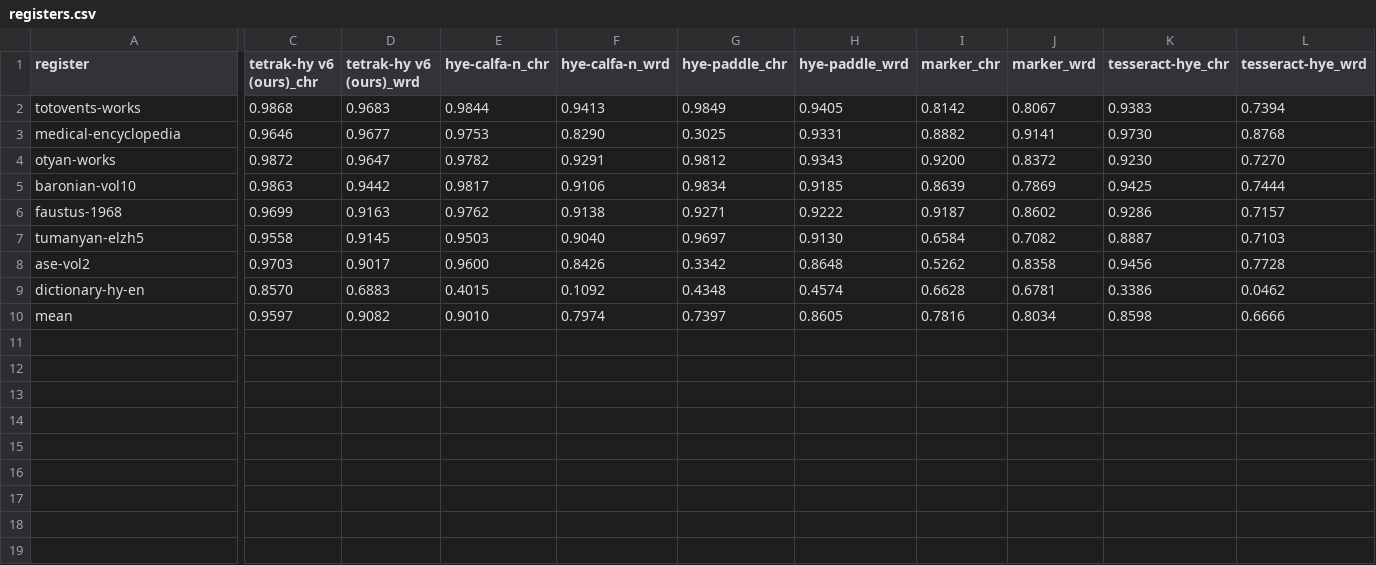
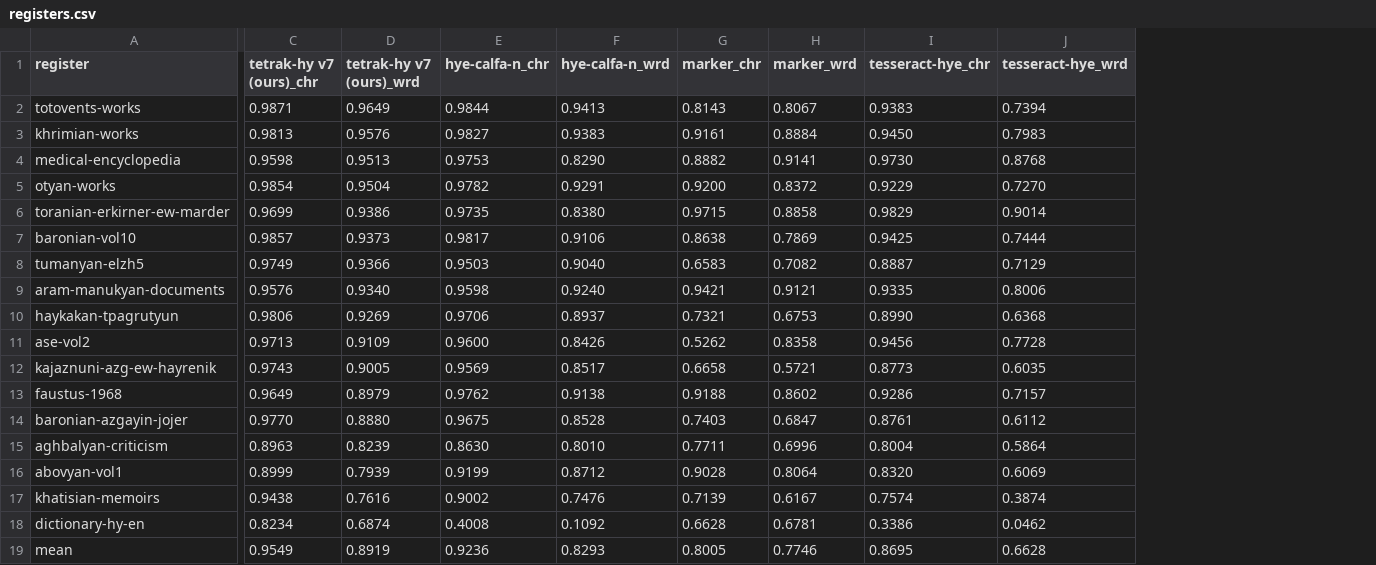
Before and after one commit to scattercode/tetrak, a CSV file: evaluation/ocr/registers.csv, drawn as a sheet; only a part is shown, gaps mark what is left out; removed rows and columns are numbered as before the commit, all else as after; rows hold the shown columns only; the diff names each change by its address in the sheet, - before the commit and + after, or states it on an @@ line.

```diff
--- a/evaluation/ocr/registers.csv
+++ b/evaluation/ocr/registers.csv
-column C (tetrak-hy v6 (ours)_chr), rows 2-5: 0.9868 | 0.9646 | 0.9872 | 0.9863; rows 7-10: 0.9558 | 0.9703 | 0.8570 | 0.9597
-column D (tetrak-hy v6 (ours)_wrd), rows 2-5: 0.9683 | 0.9677 | 0.9647 | 0.9442; rows 7-10: 0.9145 | 0.9017 | 0.6883 | 0.9082
+column C (tetrak-hy v7 (ours)_chr), row 2: 0.9871; rows 4-5: 0.9598 | 0.9854; rows 7-8: 0.9857 | 0.9749; row 11: 0.9713; rows 18-19: 0.8234 | 0.9549
+column D (tetrak-hy v7 (ours)_wrd), row 2: 0.9649; rows 4-5: 0.9513 | 0.9504; rows 7-8: 0.9373 | 0.9366; row 11: 0.9109; rows 18-19: 0.6874 | 0.8919
-column G (hye-paddle_chr), rows 2-5: 0.9849 | 0.3025 | 0.9812 | 0.9834; rows 7-10: 0.9697 | 0.3342 | 0.4348 | 0.7397
-column H (hye-paddle_wrd), rows 2-5: 0.9405 | 0.9331 | 0.9343 | 0.9185; rows 7-10: 0.9130 | 0.8648 | 0.4574 | 0.8605
-G2 (marker_chr): 0.8142
+G2 (marker_chr): 0.8143
+row 3: khrimian-works | 0.9813 | 0.9576 | 0.9827 | 0.9383 | 0.9161 | 0.8884 | 0.9450 | 0.7983
-I5 (tesseract-hye_chr): 0.9230
+I5 (tesseract-hye_chr): 0.9229
+row 6: toranian-erkirner-ew-marder | 0.9699 | 0.9386 | 0.9735 | 0.8380 | 0.9715 | 0.8858 | 0.9829 | 0.9014
-G7 (marker_chr): 0.8639
+G7 (marker_chr): 0.8638
-row 6: faustus-1968 | 0.9699 | 0.9163 | 0.9762 | 0.9138 | 0.9271 | 0.9222 | 0.9187 | 0.8602 | 0.9286 | 0.7157
-G8 (marker_chr): 0.6584
+G8 (marker_chr): 0.6583
-J8 (tesseract-hye_wrd): 0.7103
+J8 (tesseract-hye_wrd): 0.7129
+row 9: aram-manukyan-documents | 0.9576 | 0.9340 | 0.9598 | 0.9240 | 0.9421 | 0.9121 | 0.9335 | 0.8006
+row 10: haykakan-tpagrutyun | 0.9806 | 0.9269 | 0.9706 | 0.8937 | 0.7321 | 0.6753 | 0.8990 | 0.6368
+row 12: kajaznuni-azg-ew-hayrenik | 0.9743 | 0.9005 | 0.9569 | 0.8517 | 0.6658 | 0.5721 | 0.8773 | 0.6035
+row 13: faustus-1968 | 0.9649 | 0.8979 | 0.9762 | 0.9138 | 0.9188 | 0.8602 | 0.9286 | 0.7157
+row 14: baronian-azgayin-jojer | 0.9770 | 0.8880 | 0.9675 | 0.8528 | 0.7403 | 0.6847 | 0.8761 | 0.6112
+row 15: aghbalyan-criticism | 0.8963 | 0.8239 | 0.8630 | 0.8010 | 0.7711 | 0.6996 | 0.8004 | 0.5864
+row 16: abovyan-vol1 | 0.8999 | 0.7939 | 0.9199 | 0.8712 | 0.9028 | 0.8064 | 0.8320 | 0.6069
+row 17: khatisian-memoirs | 0.9438 | 0.7616 | 0.9002 | 0.7476 | 0.7139 | 0.6167 | 0.7574 | 0.3874
-E18 (hye-calfa-n_chr): 0.4015
+E18 (hye-calfa-n_chr): 0.4008
-E19 (hye-calfa-n_chr): 0.9010
+E19 (hye-calfa-n_chr): 0.9236
-F19 (hye-calfa-n_wrd): 0.7974
+F19 (hye-calfa-n_wrd): 0.8293
-G19 (marker_chr): 0.7816
+G19 (marker_chr): 0.8005
-H19 (marker_wrd): 0.8034
+H19 (marker_wrd): 0.7746
-I19 (tesseract-hye_chr): 0.8598
+I19 (tesseract-hye_chr): 0.8695
-J19 (tesseract-hye_wrd): 0.6666
+J19 (tesseract-hye_wrd): 0.6628
```
Also changed, not shown: 4 other files.
